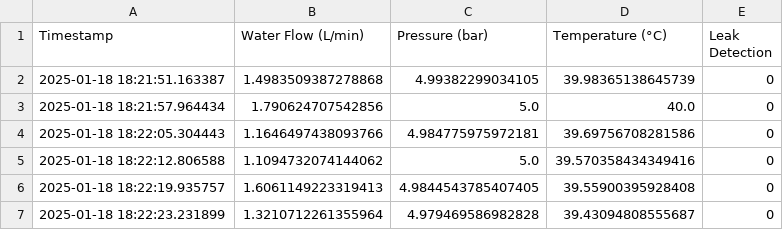
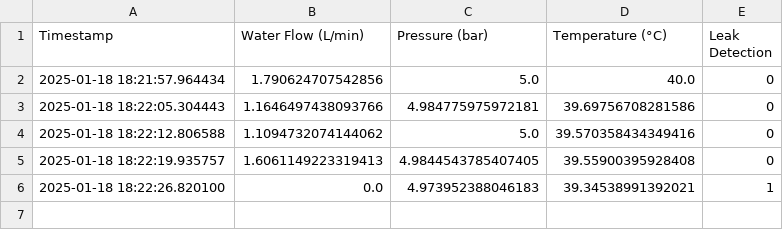
Before and after one commit to Ashaz4994/AGGLOMERATION, a CSV file: Data/Readings.csv, drawn as a sheet.

Commit message:
Updating CSV file via API

```diff
--- a/Data/Readings.csv
+++ b/Data/Readings.csv
@@ -1,3 +1,2 @@
 Timestamp,Water Flow (L/min),Pressure (bar),Temperature (°C),Leak Detection
-2025-01-18 18:21:51.163387,1.4983509387278868,4.99382299034105,39.98365138645739,0
 2025-01-18 18:21:57.964434,1.790624707542856,5.0,40.0,0
@@ -6,2 +5,2 @@ Timestamp,Water Flow (L/min),Pressure (bar),Temperature (°C),Leak Detection
 2025-01-18 18:22:19.935757,1.6061149223319413,4.9844543785407405,39.55900395928408,0
-2025-01-18 18:22:23.231899,1.3210712261355964,4.979469586982828,39.43094808555687,0
+2025-01-18 18:22:26.820100,0.0,4.973952388046183,39.34538991392021,1
```
